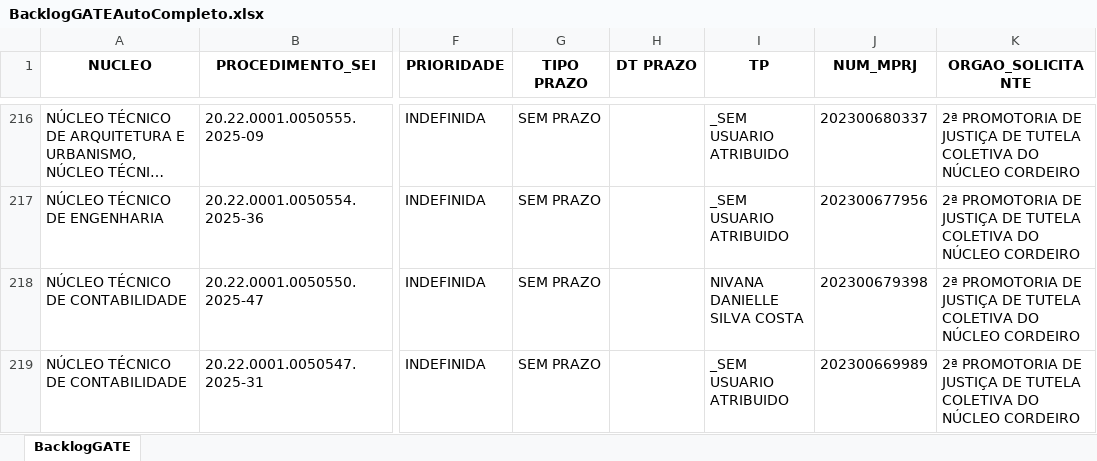
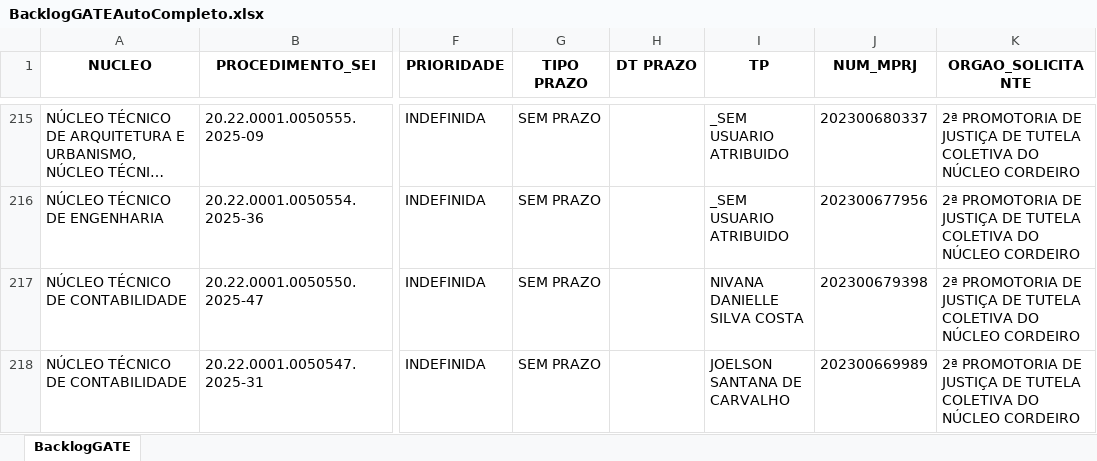
Before and after one commit to pedropaixaomprj/backlog-GATE, an Excel workbook: BacklogGATEAutoCompleto.xlsx, sheet BacklogGATE, drawn as a sheet; only a part is shown, gaps mark what is left out; long unchanged cells end in …; values as stored, in another font and other column widths than the file's, no borders; addresses are those after the commit; the diff covers the shown part only; the diff names each change by its address in the sheet, - before the commit and + after, or states it on an @@ line.

Commit message:
Add backlog, prod, and saida_sem_it - 2025-12-05 12:30:04

```diff
--- a/BacklogGATEAutoCompleto.xlsx (sheet BacklogGATE)
+++ b/BacklogGATEAutoCompleto.xlsx (sheet BacklogGATE)
-I218 (TP): _SEM USUARIO ATRIBUIDO
+I218 (TP): JOELSON SANTANA DE CARVALHO
```
Also changed, not shown: 1 added row, 6 removed rows and 17 edited cells elsewhere in this sheet, SaidaSemITGATEAutoCompleto.xlsx, 1 other file.
